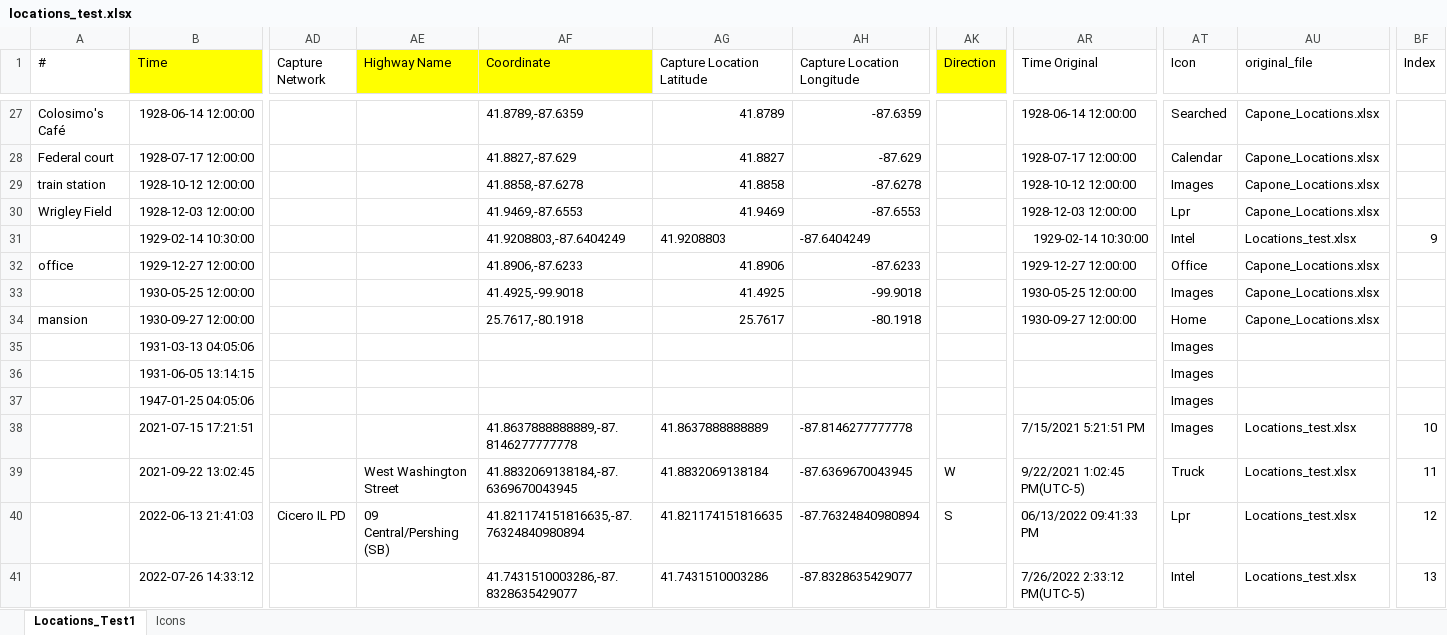
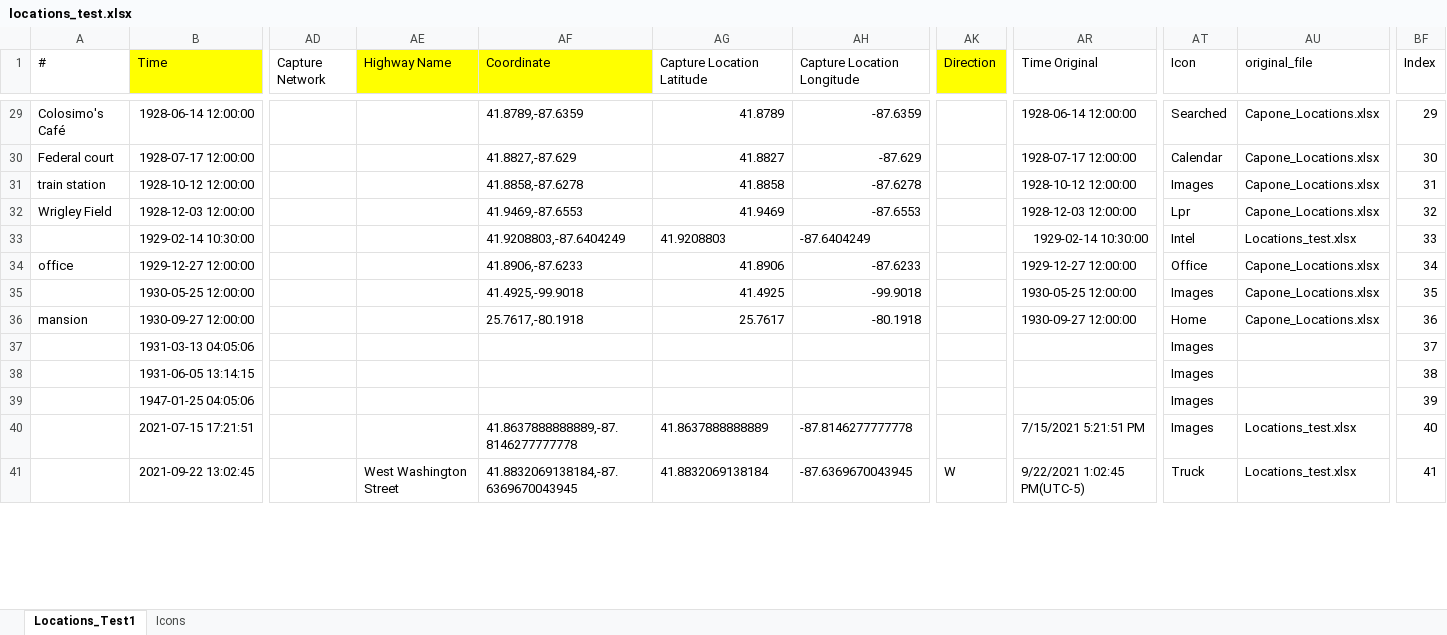
Before and after one commit to LincolnLandForensics/HodgePodge, an Excel workbook: GPS2Address/locations_test.xlsx, sheet Locations_Test1, drawn as a sheet; only a part is shown, gaps mark what is left out; values as stored, in another font and other column widths than the file's, no borders; removed rows and columns are numbered as before the commit, all else as after; rows hold the shown columns only; the diff covers the shown part only; the diff names each change by its address in the sheet, - before the commit and + after, or states it on an @@ line.

```diff
--- a/GPS2Address/locations_test.xlsx (sheet Locations_Test1)
+++ b/GPS2Address/locations_test.xlsx (sheet Locations_Test1)
-BF29 (Index): (empty)
+BF29 (Index): 29
-BF30 (Index): (empty)
+BF30 (Index): 30
-BF31 (Index): (empty)
+BF31 (Index): 31
-BF32 (Index): (empty)
+BF32 (Index): 32
-BF33 (Index): 9
+BF33 (Index): 33
-BF34 (Index): (empty)
+BF34 (Index): 34
-BF35 (Index): (empty)
+BF35 (Index): 35
-BF36 (Index): (empty)
+BF36 (Index): 36
-BF37 (Index): (empty)
+BF37 (Index): 37
-BF38 (Index): (empty)
+BF38 (Index): 38
-BF39 (Index): (empty)
+BF39 (Index): 39
-BF40 (Index): 10
+BF40 (Index): 40
-BF41 (Index): 11
+BF41 (Index): 41
-row 40:  | 2022-06-13 21:41:03 | Cicero IL PD | 09 Central/Pershing (SB) | 41.821174151816635,-87.76324840980894 | 41.821174151816635 | -87.76324840980894 | S | 06/13/2022 09:41:33 PM | Lpr | Locations_test.xlsx | 12
-row 41:  | 2022-07-26 14:33:12 |  |  | 41.7431510003286,-87.8328635429077 | 41.7431510003286 | -87.8328635429077 |  | 7/26/2022 2:33:12 PM(UTC-5) | Intel | Locations_test.xlsx | 13
```
Also changed, not shown: 19 added rows, 8 removed rows and 39 edited cells elsewhere in this sheet, charts or pictures, 4 other files.
